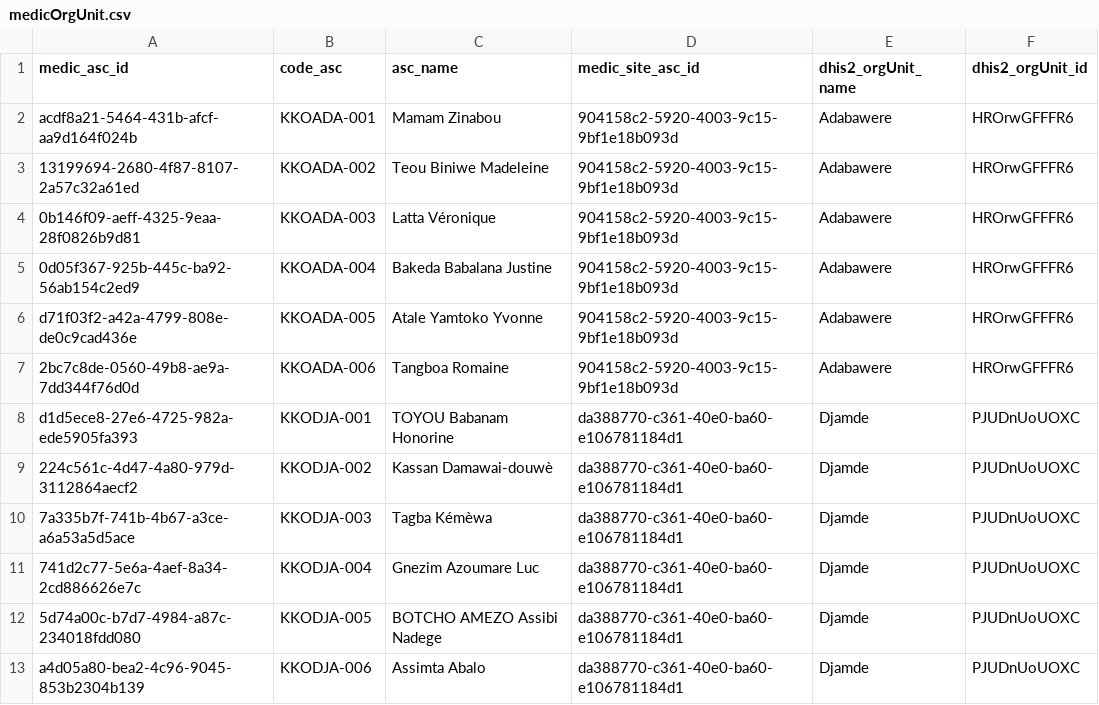
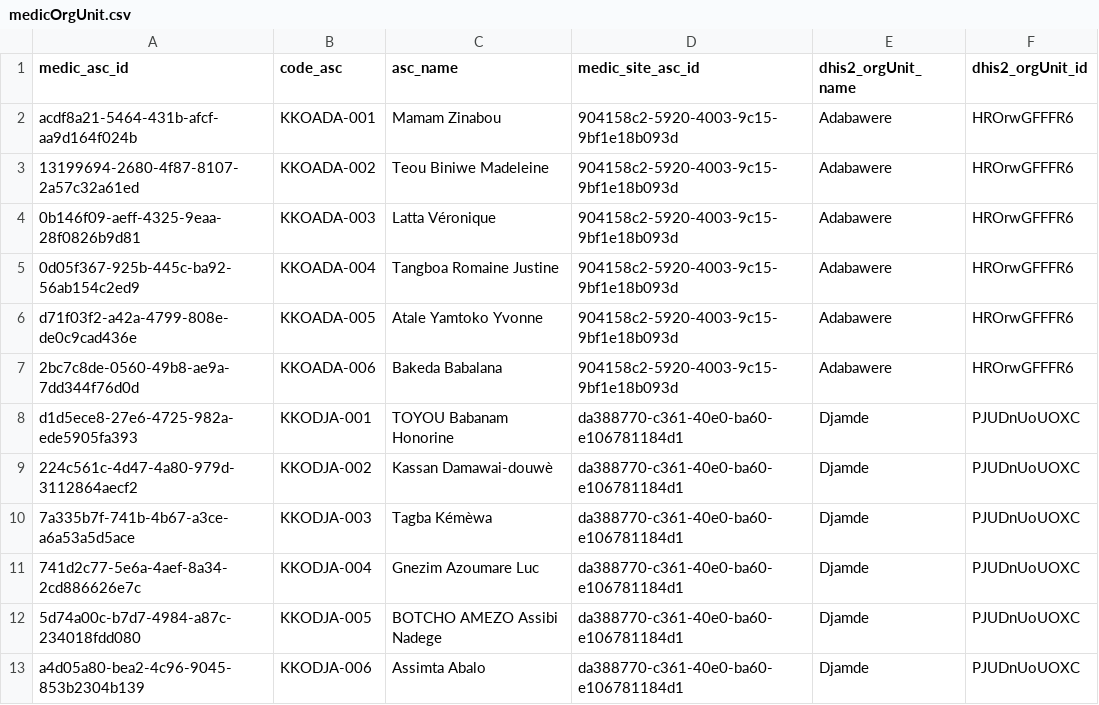
Before and after one commit to KossiPascal/ih-portal, a CSV file: backend/src/pythons/external_data/medicOrgUnit.csv, drawn as a sheet; only a part is shown.

```diff
--- a/backend/src/pythons/external_data/medicOrgUnit.csv
+++ b/backend/src/pythons/external_data/medicOrgUnit.csv
@@ -4,5 +4,5 @@ acdf8a21-5464-431b-afcf-aa9d164f024b,KKOADA-001,Mamam Zinabou,904158c2-5920-4003
 0b146f09-aeff-4325-9eaa-28f0826b9d81,KKOADA-003,Latta Véronique,904158c2-5920-4003-9c15-9bf1e18b093d,Adabawere,HROrwGFFFR6
-0d05f367-925b-445c-ba92-56ab154c2ed9,KKOADA-004,Bakeda Babalana Justine,904158c2-5920-4003-9c15-9bf1e18b093d,Adabawere,HROrwGFFFR6
+0d05f367-925b-445c-ba92-56ab154c2ed9,KKOADA-004,Tangboa Romaine Justine,904158c2-5920-4003-9c15-9bf1e18b093d,Adabawere,HROrwGFFFR6
 d71f03f2-a42a-4799-808e-de0c9cad436e,KKOADA-005,Atale Yamtoko Yvonne,904158c2-5920-4003-9c15-9bf1e18b093d,Adabawere,HROrwGFFFR6
-2bc7c8de-0560-49b8-ae9a-7dd344f76d0d,KKOADA-006,Tangboa Romaine,904158c2-5920-4003-9c15-9bf1e18b093d,Adabawere,HROrwGFFFR6
+2bc7c8de-0560-49b8-ae9a-7dd344f76d0d,KKOADA-006,Bakeda Babalana,904158c2-5920-4003-9c15-9bf1e18b093d,Adabawere,HROrwGFFFR6
 d1d5ece8-27e6-4725-982a-ede5905fa393,KKODJA-001,TOYOU Babanam Honorine,da388770-c361-40e0-ba60-e106781184d1,Djamde,PJUDnUoUOXC
```
Also changed, not shown: 15 other files.
